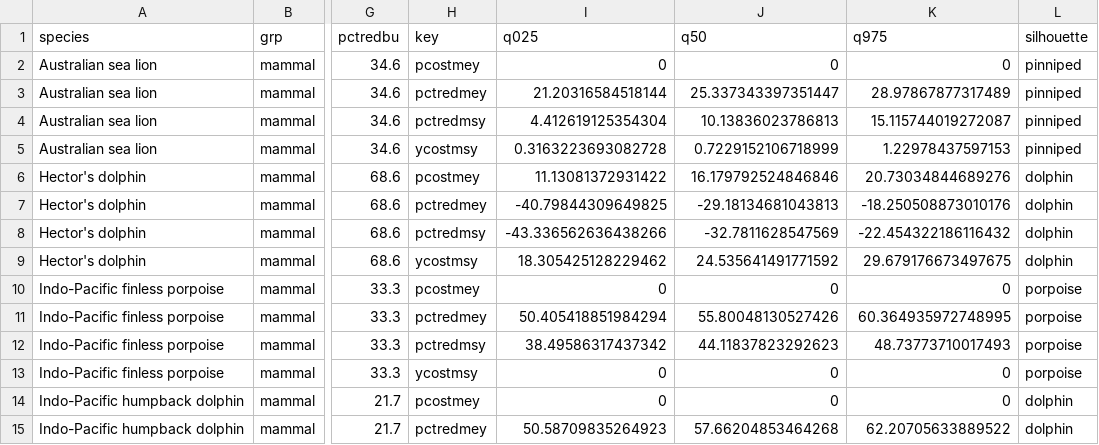
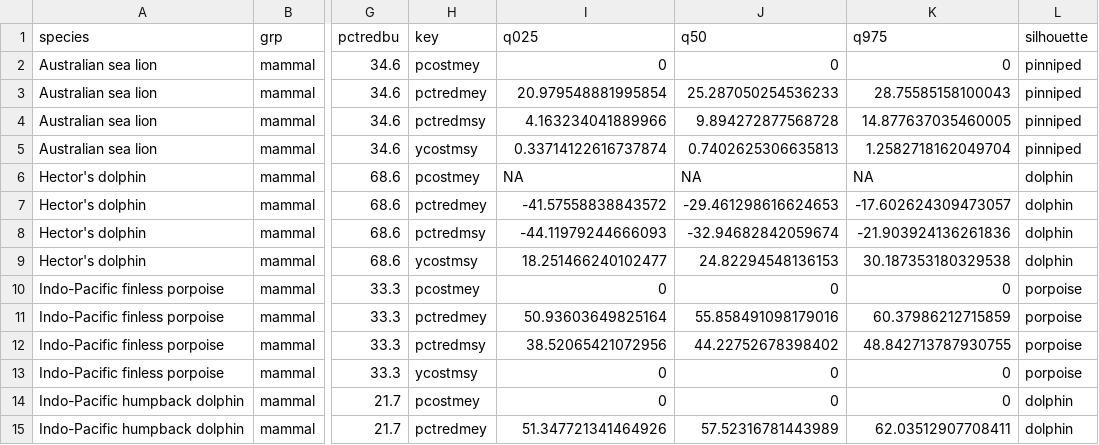
Before and after one commit to grantmcdermott/bycatch, a CSV file: Results/bycatch_summary_results_conservation.csv, drawn as a sheet; only a part is shown, gaps mark what is left out; the diff covers the shown part only; the diff names each change by its address in the sheet, - before the commit and + after, or states it on an @@ line.

Commit message:
Run 3: Conservation concern scenario (sensitivity analysis, final)

```diff
--- a/Results/bycatch_summary_results_conservation.csv
+++ b/Results/bycatch_summary_results_conservation.csv
-I3 (q025): 21.20316584518144
+I3 (q025): 20.979548881995854
-J3 (q50): 25.337343397351447
+J3 (q50): 25.287050254536233
-K3 (q975): 28.97867877317489
+K3 (q975): 28.75585158100043
-I4 (q025): 4.412619125354304
+I4 (q025): 4.163234041889966
-J4 (q50): 10.13836023786813
+J4 (q50): 9.894272877568728
-K4 (q975): 15.115744019272087
+K4 (q975): 14.877637035460005
-I5 (q025): 0.3163223693082728
+I5 (q025): 0.33714122616737874
-J5 (q50): 0.7229152106718999
+J5 (q50): 0.7402625306635813
-K5 (q975): 1.22978437597153
+K5 (q975): 1.2582718162049704
-I6 (q025): 11.13081372931422
+I6 (q025): NA
-J6 (q50): 16.179792524846846
+J6 (q50): NA
-K6 (q975): 20.73034844689276
+K6 (q975): NA
-I7 (q025): -40.79844309649825
+I7 (q025): -41.57558838843572
-J7 (q50): -29.18134681043813
+J7 (q50): -29.461298616624653
-K7 (q975): -18.250508873010176
+K7 (q975): -17.602624309473057
-I8 (q025): -43.336562636438266
+I8 (q025): -44.11979244666093
-J8 (q50): -32.7811628547569
+J8 (q50): -32.94682842059674
-K8 (q975): -22.454322186116432
+K8 (q975): -21.903924136261836
-I9 (q025): 18.305425128229462
+I9 (q025): 18.251466240102477
-J9 (q50): 24.535641491771592
+J9 (q50): 24.82294548136153
-K9 (q975): 29.679176673497675
+K9 (q975): 30.187353180329538
-I11 (q025): 50.405418851984294
+I11 (q025): 50.93603649825164
-J11 (q50): 55.80048130527426
+J11 (q50): 55.858491098179016
-K11 (q975): 60.364935972748995
+K11 (q975): 60.37986212715859
-I12 (q025): 38.49586317437342
+I12 (q025): 38.52065421072956
-J12 (q50): 44.11837823292623
+J12 (q50): 44.22752678398402
-K12 (q975): 48.73773710017493
+K12 (q975): 48.842713787930755
-I15 (q025): 50.58709835264923
+I15 (q025): 51.347721341464926
-J15 (q50): 57.66204853464268
+J15 (q50): 57.52316781443989
-K15 (q975): 62.20705633889522
+K15 (q975): 62.03512907708411
```
Also changed, not shown: 156 edited cells elsewhere in this file, 1 other file.
